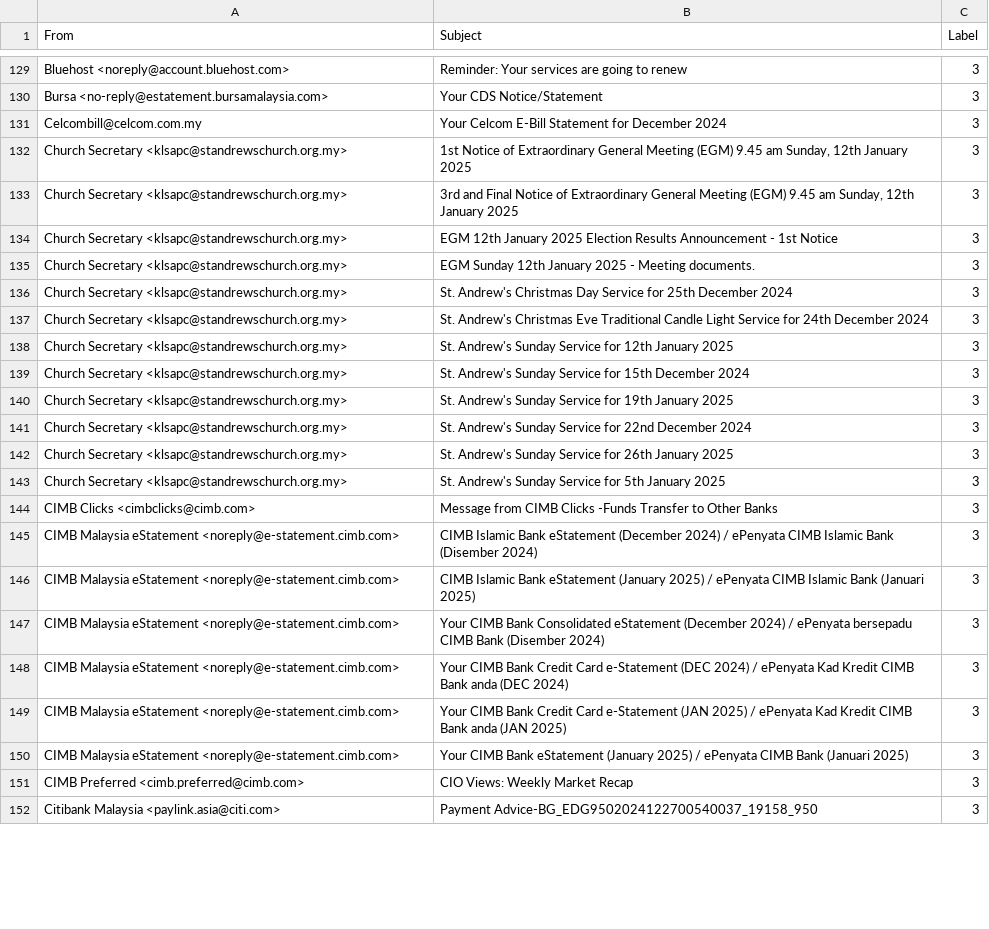
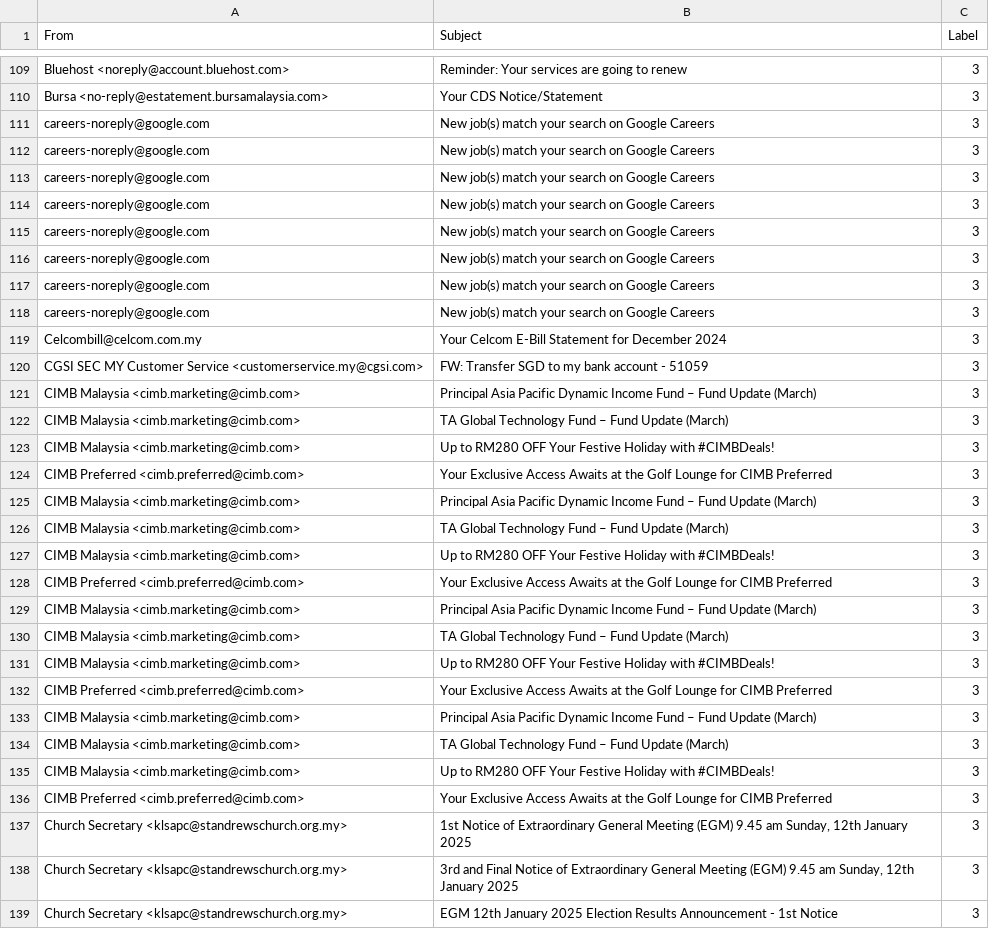
Before and after one commit to kosiew/gmail-ai-labeller, a CSV file: _extracted_emails.csv, drawn as a sheet; only a part is shown, gaps mark what is left out; the shorter side is filled out with more unchanged rows; the diff covers the shown part only.

```diff
--- a/_extracted_emails.csv
+++ b/_extracted_emails.csv
@@ -130,3 +110,28 @@ Bluehost <noreply@account.bluehost.com>,Reminder: Your services are going to ren
 Bursa <no-reply@estatement.bursamalaysia.com>,Your CDS Notice/Statement,3
+careers-noreply@google.com,New job(s) match your search on Google Careers,3
+careers-noreply@google.com,New job(s) match your search on Google Careers,3
+careers-noreply@google.com,New job(s) match your search on Google Careers,3
+careers-noreply@google.com,New job(s) match your search on Google Careers,3
+careers-noreply@google.com,New job(s) match your search on Google Careers,3
+careers-noreply@google.com,New job(s) match your search on Google Careers,3
+careers-noreply@google.com,New job(s) match your search on Google Careers,3
+careers-noreply@google.com,New job(s) match your search on Google Careers,3
 Celcombill@celcom.com.my,Your Celcom E-Bill Statement for December 2024,3
+CGSI SEC MY Customer Service <customerservice.my@cgsi.com>,FW: Transfer SGD to my bank account - 51059,3
+CIMB Malaysia <cimb.marketing@cimb.com>,Principal Asia Pacific Dynamic Income Fund – Fund Update (March),3
+CIMB Malaysia <cimb.marketing@cimb.com>,TA Global Technology Fund  – Fund Update (March),3
+CIMB Malaysia <cimb.marketing@cimb.com>,Up to RM280 OFF Your Festive Holiday with #CIMBDeals!,3
+CIMB Preferred <cimb.preferred@cimb.com>,Your Exclusive Access Awaits at the Golf Lounge for CIMB Preferred,3
+CIMB Malaysia <cimb.marketing@cimb.com>,Principal Asia Pacific Dynamic Income Fund – Fund Update (March),3
+CIMB Malaysia <cimb.marketing@cimb.com>,TA Global Technology Fund  – Fund Update (March),3
+CIMB Malaysia <cimb.marketing@cimb.com>,Up to RM280 OFF Your Festive Holiday with #CIMBDeals!,3
+CIMB Preferred <cimb.preferred@cimb.com>,Your Exclusive Access Awaits at the Golf Lounge for CIMB Preferred,3
+CIMB Malaysia <cimb.marketing@cimb.com>,Principal Asia Pacific Dynamic Income Fund – Fund Update (March),3
+CIMB Malaysia <cimb.marketing@cimb.com>,TA Global Technology Fund  – Fund Update (March),3
+CIMB Malaysia <cimb.marketing@cimb.com>,Up to RM280 OFF Your Festive Holiday with #CIMBDeals!,3
+CIMB Preferred <cimb.preferred@cimb.com>,Your Exclusive Access Awaits at the Golf Lounge for CIMB Preferred,3
+CIMB Malaysia <cimb.marketing@cimb.com>,Principal Asia Pacific Dynamic Income Fund – Fund Update (March),3
+CIMB Malaysia <cimb.marketing@cimb.com>,TA Global Technology Fund  – Fund Update (March),3
+CIMB Malaysia <cimb.marketing@cimb.com>,Up to RM280 OFF Your Festive Holiday with #CIMBDeals!,3
+CIMB Preferred <cimb.preferred@cimb.com>,Your Exclusive Access Awaits at the Golf Lounge for CIMB Preferred,3
 Church Secretary <klsapc@standrewschurch.org.my>,"1st Notice of Extraordinary General Meeting (EGM) 9.45 am Sunday, 12th January 2025",3
```
Also changed, not shown: 1 added row, 1 removed row, 65 moved rows and 4 edited cells elsewhere in this file, 2 other files.
